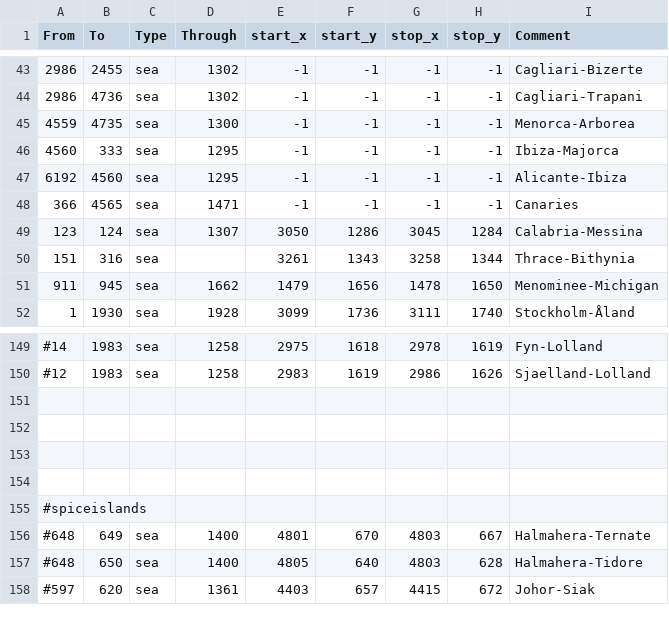
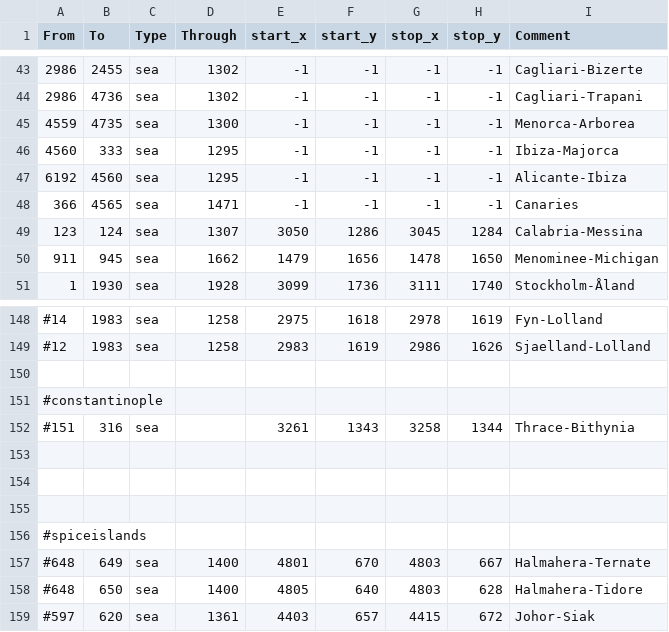
Before and after one commit to GerardoITA/2026geckoitaly, a CSV file: map/adjacencies.csv, drawn as a sheet; only a part is shown, gaps mark what is left out; removed rows and columns are numbered as before the commit, all else as after; the diff names each change by its address in the sheet, - before the commit and + after, or states it on an @@ line.

Commit message:
fixed constantinople

```diff
--- a/map/adjacencies.csv
+++ b/map/adjacencies.csv
-row 50: 151 | 316 | sea |  | 3261 | 1343 | 3258 | 1344 | Thrace-Bithynia
+row 151: #constantinople
+row 152: #151 | 316 | sea |  | 3261 | 1343 | 3258 | 1344 | Thrace-Bithynia
```
Also changed, not shown: 1 other file.
